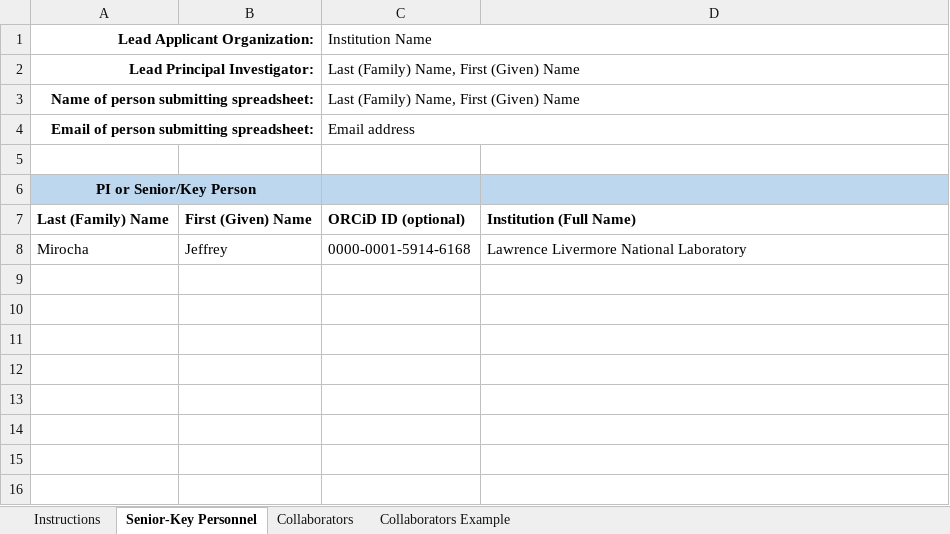
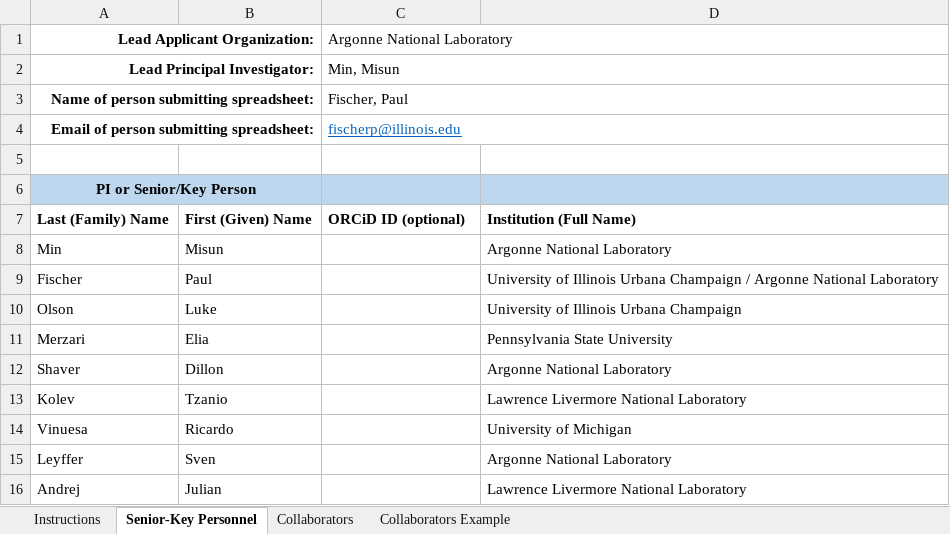
Before and after one commit to misunmin/genesis21b, an Excel workbook: proposal/collaboration/collaboration_fischer.xlsx, sheet Senior-Key Personnel, drawn as a sheet; values as stored, in another font and other column widths than the file's, no borders; conditional formats not drawn; removed rows and columns are numbered as before the commit, all else as after; the diff names each change by its address in the sheet, - before the commit and + after, or states it on an @@ line.

```diff
--- a/proposal/collaboration/collaboration_fischer.xlsx (sheet Senior-Key Personnel)
+++ b/proposal/collaboration/collaboration_fischer.xlsx (sheet Senior-Key Personnel)
-C1: Institution Name
+C1: Argonne National Laboratory
-C2 (Argonne National Laboratory): Last (Family) Name, First (Given) Name
+C2 (Argonne National Laboratory): Min, Misun
-C3 (Argonne National Laboratory): Last (Family) Name, First (Given) Name
+C3 (Argonne National Laboratory): Fischer, Paul
-C4 (Argonne National Laboratory): Email address
+C4 (Argonne National Laboratory): fischerp@illinois.edu
@@ C4 underline: off → on, text colour: black → #0563C1 @@
-row 8: Mirocha | Jeffrey | 0000-0001-5914-6168 | Lawrence Livermore National Laboratory
+row 8: Min | Misun |  | Argonne National Laboratory
+row 9: Fischer | Paul |  | University of Illinois Urbana Champaign / Argonne National Laboratory
+row 10: Olson | Luke |  | University of Illinois Urbana Champaign
+row 11: Merzari | Elia |  | Pennsylvania State University
+row 12: Shaver | Dillon |  | Argonne National Laboratory
+row 13: Kolev | Tzanio |  | Lawrence Livermore National Laboratory
+row 14: Vinuesa | Ricardo |  | University of Michigan
+row 15: Leyffer | Sven |  | Argonne National Laboratory
+row 16: Andrej | Julian |  | Lawrence Livermore National Laboratory
```
Also changed, not shown: sheet Collaborators.
